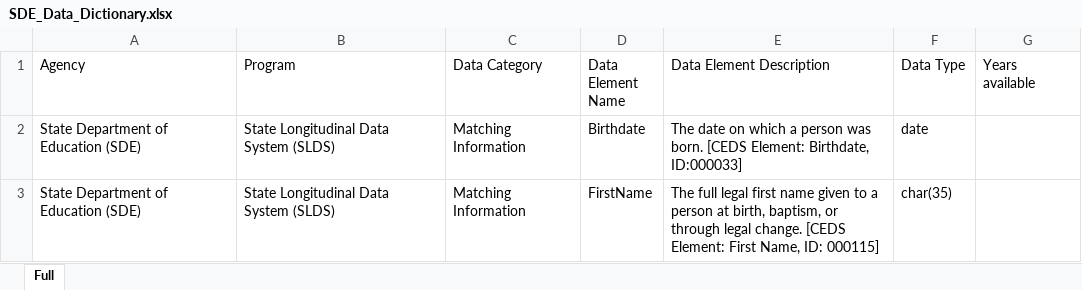
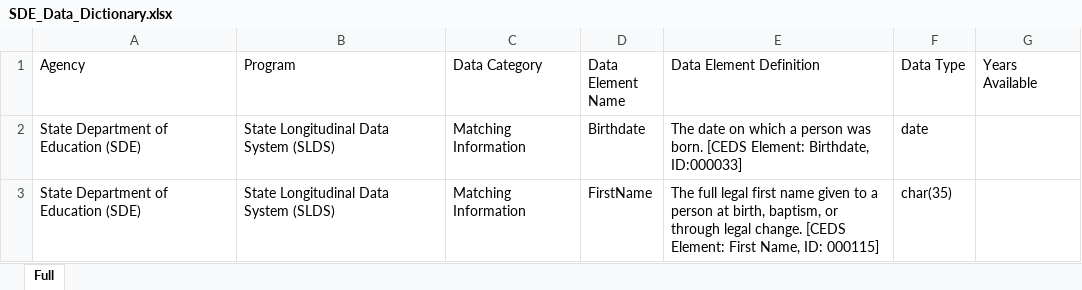
Before and after one commit to P20-WIN/Data-Dictionaries, an Excel workbook: Data Dictionaries (Upload Here)/SDE/SDE_Data_Dictionary.xlsx, sheet Full, drawn as a sheet; only a part is shown; values as stored, in another font and other column widths than the file's, no borders; the diff names each change by its address in the sheet, - before the commit and + after, or states it on an @@ line.

```diff
--- a/Data Dictionaries (Upload Here)/SDE/SDE_Data_Dictionary.xlsx (sheet Full)
+++ b/Data Dictionaries (Upload Here)/SDE/SDE_Data_Dictionary.xlsx (sheet Full)
-E1: Data Element Description
+E1: Data Element Definition
-G1: Years available
+G1: Years Available
```
Also changed, not shown: P20 WIN Data Dictionary/P20WIN_Data_Dictionary.xlsx, 6 other files.
